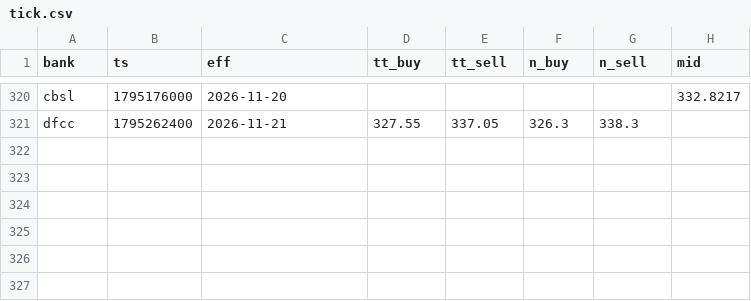
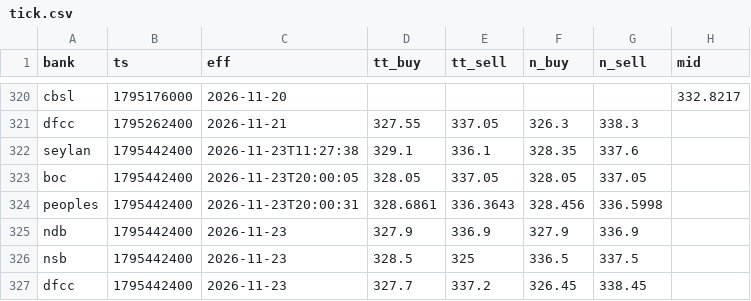
Before and after one commit to anjulalk/fxtrack, a CSV file: data/tick.csv, drawn as a sheet; only a part is shown, gaps mark what is left out; the diff names each change by its address in the sheet, - before the commit and + after, or states it on an @@ line.

```diff
--- a/data/tick.csv
+++ b/data/tick.csv
+row 322: seylan | 1795442400 | 2026-11-23T11:27:38 | 329.1 | 336.1 | 328.35 | 337.6
+row 323: boc | 1795442400 | 2026-11-23T20:00:05 | 328.05 | 337.05 | 328.05 | 337.05
+row 324: peoples | 1795442400 | 2026-11-23T20:00:31 | 328.6861 | 336.3643 | 328.456 | 336.5998
+row 325: ndb | 1795442400 | 2026-11-23 | 327.9 | 336.9 | 327.9 | 336.9
+row 326: nsb | 1795442400 | 2026-11-23 | 328.5 | 325 | 336.5 | 337.5
+row 327: dfcc | 1795442400 | 2026-11-23 | 327.7 | 337.2 | 326.45 | 338.45
```
Also changed, not shown: data/day.csv, 2 other files.
